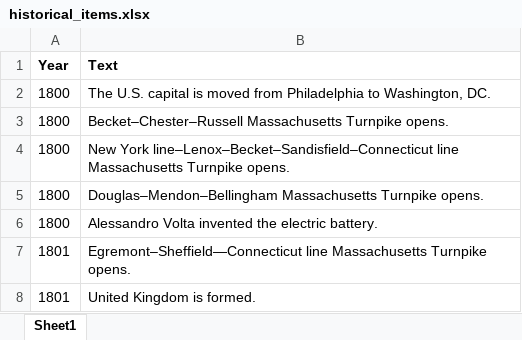
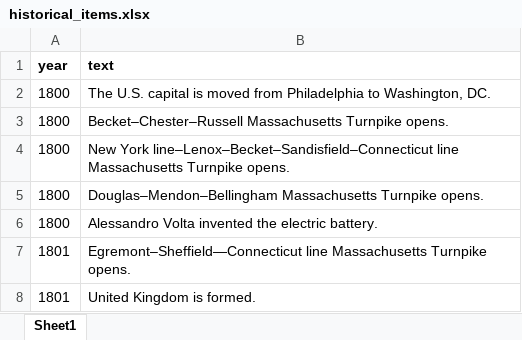
Before and after one commit to CTPSSTAFF/historical-transportation-map, an Excel workbook: xlsx/historical_items.xlsx, sheet Sheet1, drawn as a sheet; only a part is shown; values as stored, in another font and other column widths than the file's, no borders; removed rows and columns are numbered as before the commit, all else as after; the diff names each change by its address in the sheet, - before the commit and + after, or states it on an @@ line.

Commit message:
Fixed column headings in spreadsheet.

```diff
--- a/xlsx/historical_items.xlsx (sheet Sheet1)
+++ b/xlsx/historical_items.xlsx (sheet Sheet1)
-row 1: Year | Text
+row 1: year | text
```
Also changed, not shown: 1 other file.
